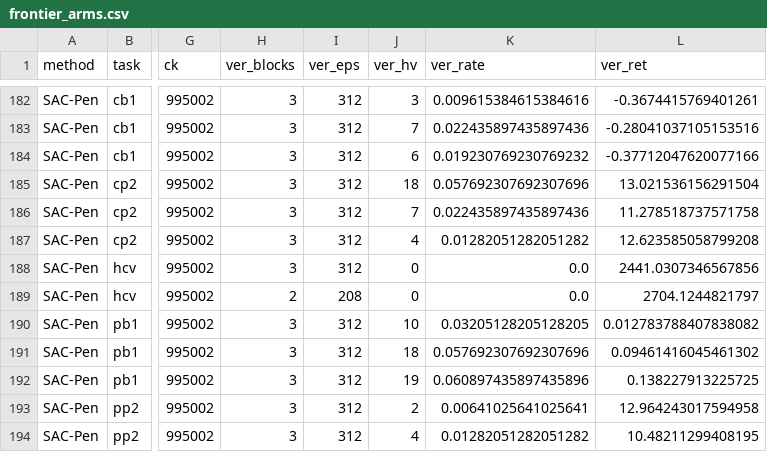
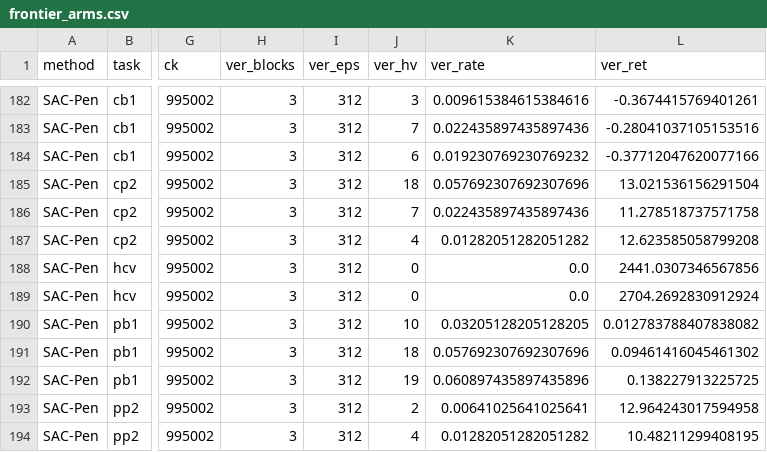
Before and after one commit to asimfish/safeot-dashboard, a CSV file: frontier_arms.csv, drawn as a sheet; only a part is shown, gaps mark what is left out; the diff names each change by its address in the sheet, - before the commit and + after, or states it on an @@ line.

Commit message:
data: 2026-09-11 02:31

```diff
--- a/frontier_arms.csv
+++ b/frontier_arms.csv
-H189 (ver_blocks): 2
+H189 (ver_blocks): 3
-I189 (ver_eps): 208
+I189 (ver_eps): 312
-L189 (ver_ret): 2704.1244821797
+L189 (ver_ret): 2704.2692830912924
```
Also changed, not shown: volc_arms.csv, 14 other files.
